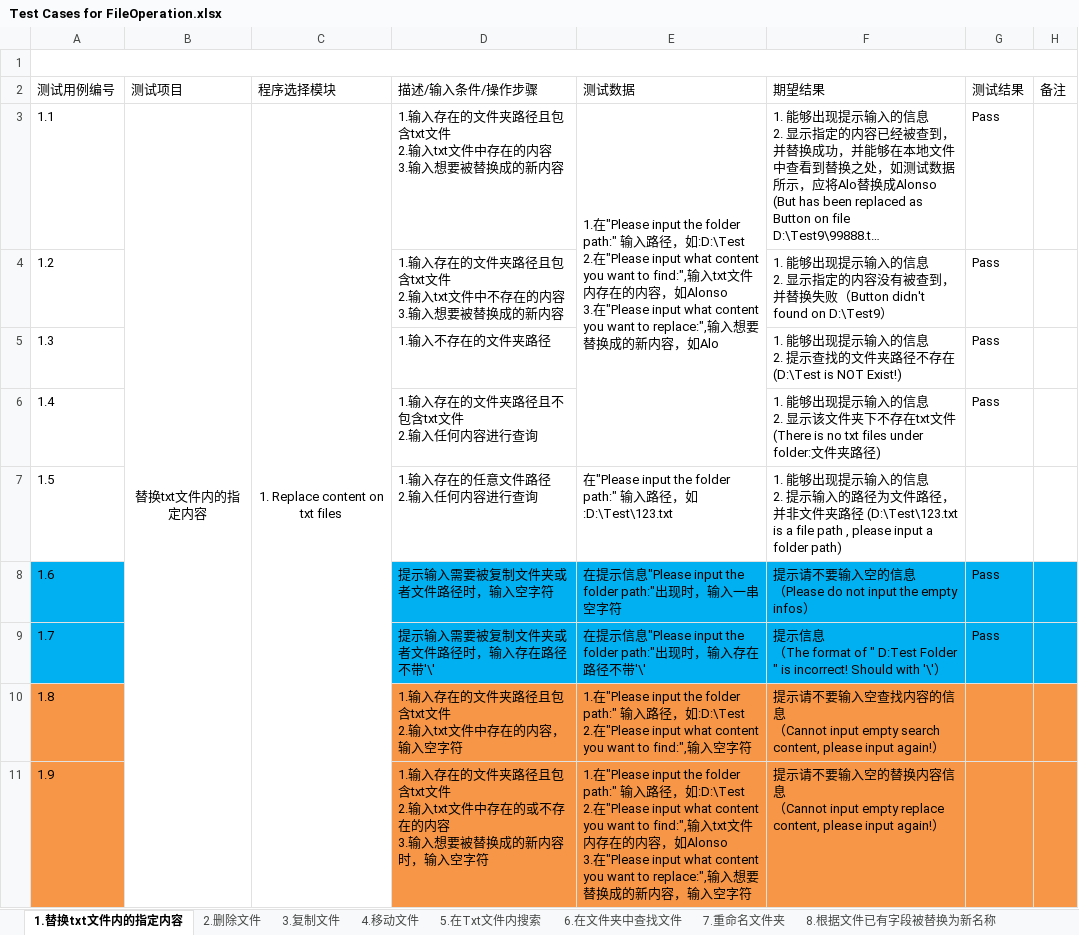
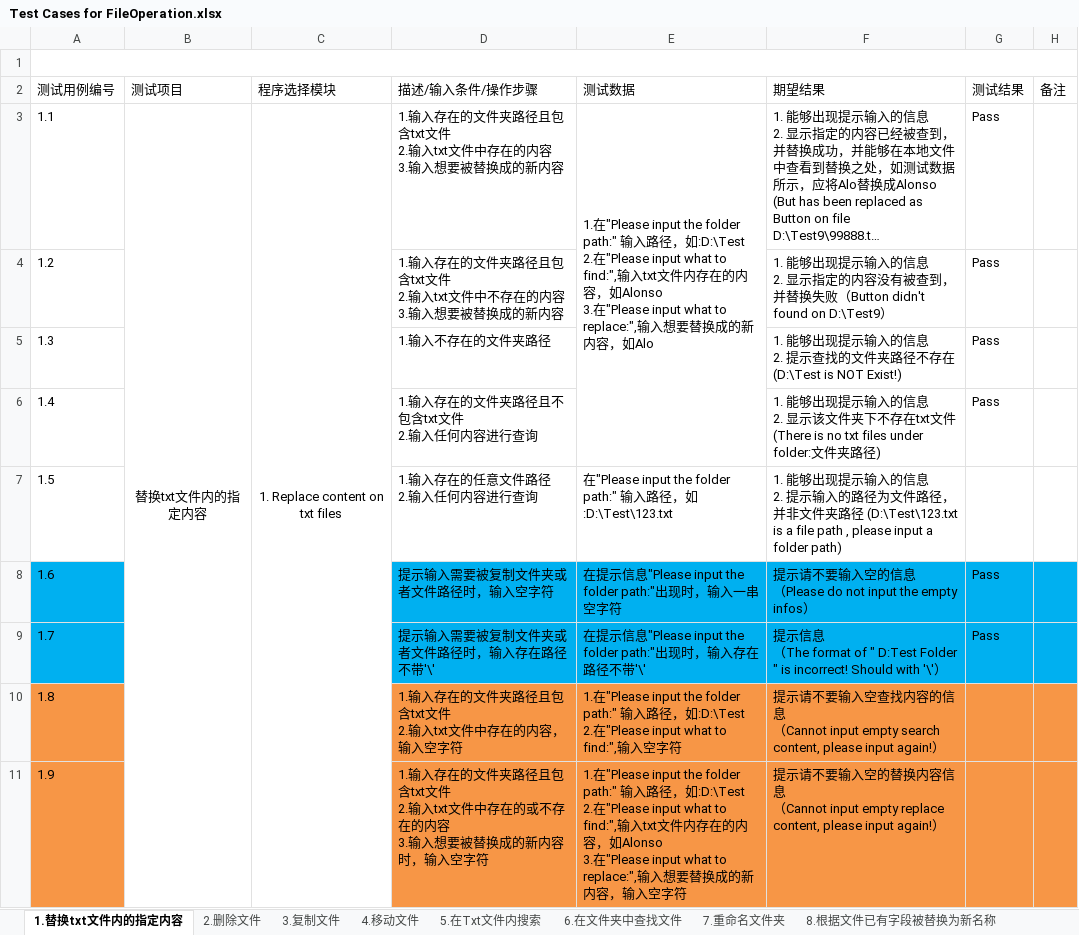
Before and after one commit to Eason0731/LegacyPython2, an Excel workbook: src/MyItems/Documents/Test Cases for FileOperation.xlsx, sheet 1.替换txt文件内的指定内容, drawn as a sheet; long unchanged cells end in …; values as stored, in another font and other column widths than the file's, no borders; ↵ is a line break in a cell; the diff names each change by its address in the sheet, - before the commit and + after, or states it on an @@ line.

Commit message:
Update the test cases file of FilOperation as hint message updated on Function 1

```diff
--- a/src/MyItems/Documents/Test Cases for FileOperation.xlsx (sheet 1.替换txt文件内的指定内容)
+++ b/src/MyItems/Documents/Test Cases for FileOperation.xlsx (sheet 1.替换txt文件内的指定内容)
-E3 (测试数据): …input what content you want to find:",输入txt文件内存在的内容，如Alonso ↵ 3.在"Please input what content you want to replace:",…
+E3 (测试数据): …input what to find:",输入txt文件内存在的内容，如Alonso ↵ 3.在"Please input what to replace:",…
-E10 (测试数据): …input what content you want to find:",…
+E10 (测试数据): …input what to find:",…
-E11 (测试数据): …input what content you want to find:",输入txt文件内存在的内容，如Alonso ↵ 3.在"Please input what content you want to replace:",…
+E11 (测试数据): …input what to find:",输入txt文件内存在的内容，如Alonso ↵ 3.在"Please input what to replace:",…
```
